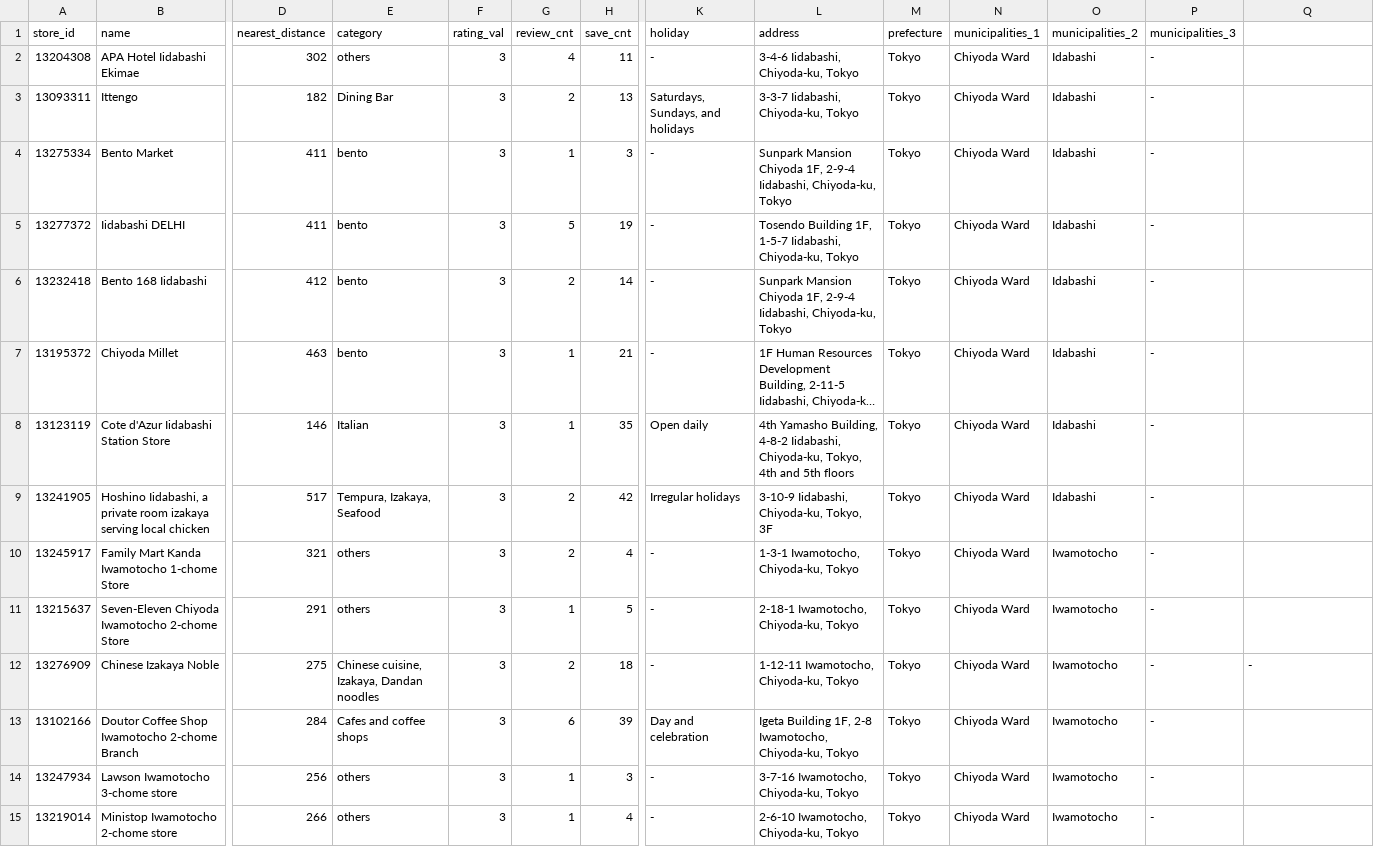
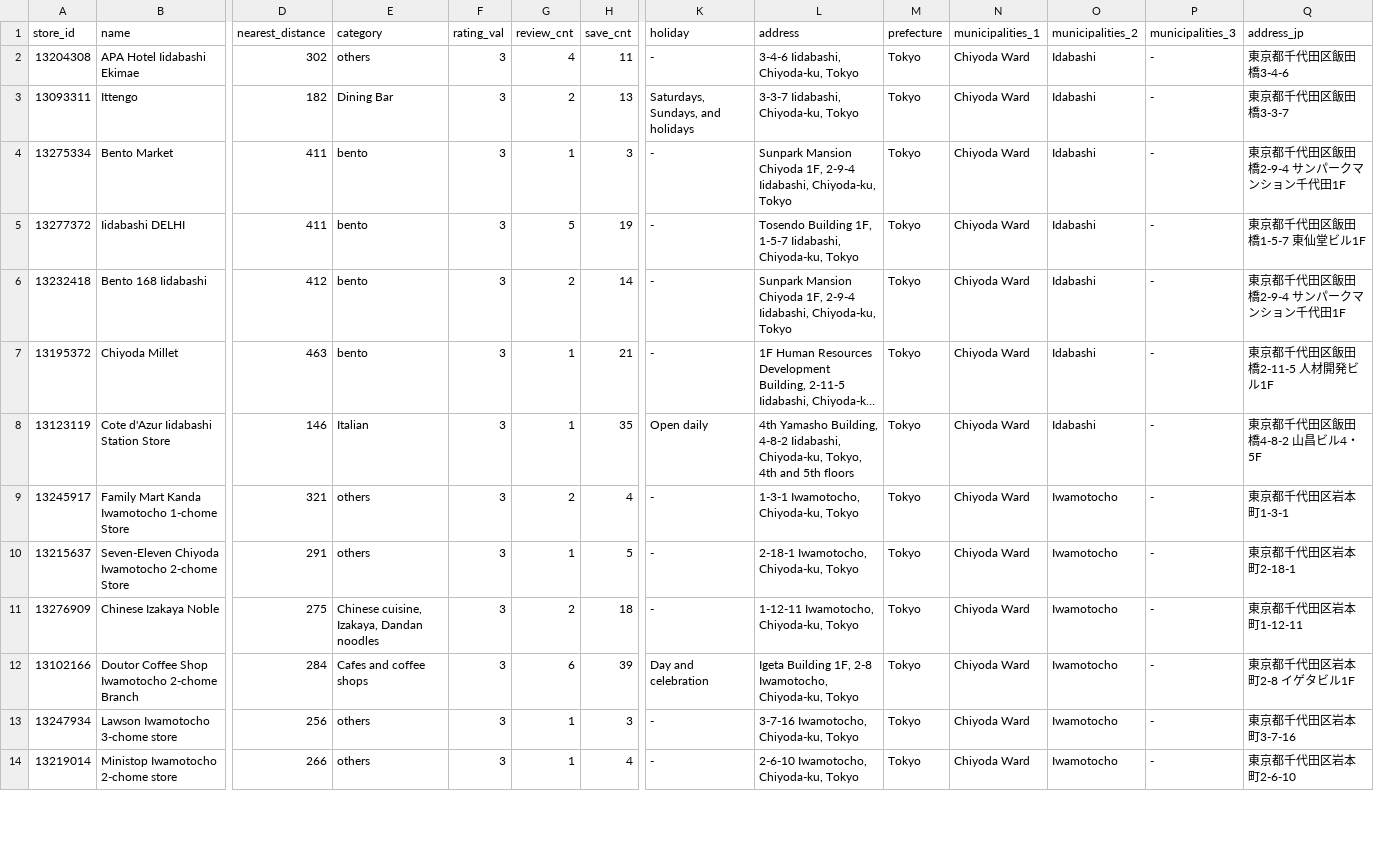
Before and after one commit to reynachu/tokyo-bites, a CSV file: db/data/Tokyo_Restaurant_Reviews_Tabelog.csv, drawn as a sheet; only a part is shown, gaps mark what is left out; long unchanged cells end in …; removed rows and columns are numbered as before the commit, all else as after; rows hold the shown columns only; the diff covers the shown part only; the diff names each change by its address in the sheet, - before the commit and + after, or states it on an @@ line.

```diff
--- a/db/data/Tokyo_Restaurant_Reviews_Tabelog.csv
+++ b/db/data/Tokyo_Restaurant_Reviews_Tabelog.csv
-Q1: (empty)
+Q1: address_jp
-Q2 (address_jp): (empty)
+Q2 (address_jp): 東京都千代田区飯田橋3-4-6
-Q3 (address_jp): (empty)
+Q3 (address_jp): 東京都千代田区飯田橋3-3-7
-Q4 (address_jp): (empty)
+Q4 (address_jp): 東京都千代田区飯田橋2-9-4 サンパークマンション千代田1F
-Q5 (address_jp): (empty)
+Q5 (address_jp): 東京都千代田区飯田橋1-5-7 東仙堂ビル1F
-Q6 (address_jp): (empty)
+Q6 (address_jp): 東京都千代田区飯田橋2-9-4 サンパークマンション千代田1F
-Q7 (address_jp): (empty)
+Q7 (address_jp): 東京都千代田区飯田橋2-11-5 人材開発ビル1F
-Q8 (address_jp): (empty)
+Q8 (address_jp): 東京都千代田区飯田橋4-8-2 山昌ビル4・5F
-row 9: 13241905 | Hoshino Iidabashi, a private room izakaya serving local chicken | 517 | Tempura, Izakaya, Seafood | 3 | 2 | 42 | Irregular holidays | 3-10-9 Iidabashi, Chiyoda-ku, Tokyo, 3F | Tokyo | Chiyoda Ward | Idabashi | -
-Q9 (address_jp): (empty)
+Q9 (address_jp): 東京都千代田区岩本町1-3-1
-Q10 (address_jp): (empty)
+Q10 (address_jp): 東京都千代田区岩本町2-18-1
-Q11 (address_jp): -
+Q11 (address_jp): 東京都千代田区岩本町1-12-11
-Q12 (address_jp): (empty)
+Q12 (address_jp): 東京都千代田区岩本町2-8 イゲタビル1F
-Q13 (address_jp): (empty)
+Q13 (address_jp): 東京都千代田区岩本町3-7-16
-Q14 (address_jp): (empty)
+Q14 (address_jp): 東京都千代田区岩本町2-6-10
```
Also changed, not shown: 1 added row and 94 edited cells elsewhere in this file, 4 other files.
